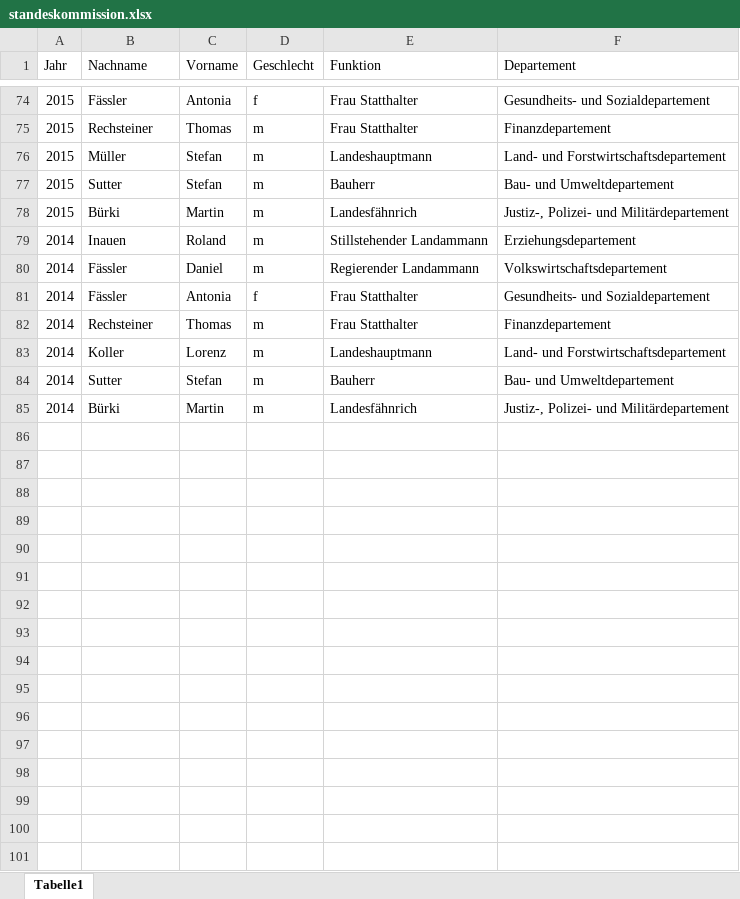
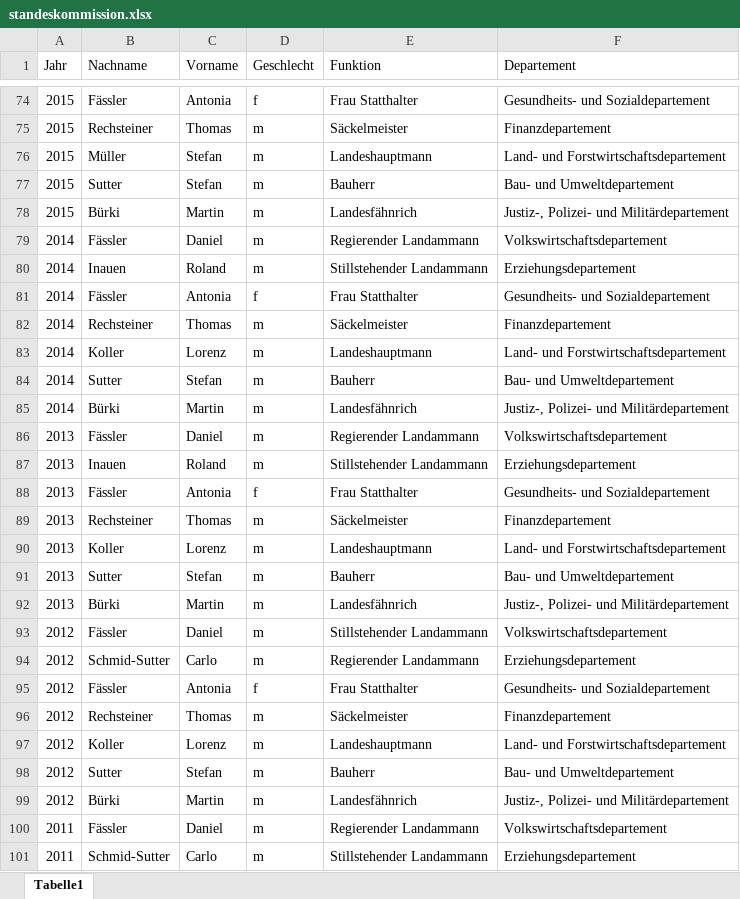
Before and after one commit to ursulinakoelbener/biigewis, an Excel workbook: gender ratio/standeskommission.xlsx, sheet Tabelle1, drawn as a sheet; only a part is shown, gaps mark what is left out; values as stored, in another font and other column widths than the file's, no borders; the diff covers the shown part only; the diff names each change by its address in the sheet, - before the commit and + after, or states it on an @@ line.

Commit message:
Liste Standeskommission aktualisiert und ergänzt

```diff
--- a/gender ratio/standeskommission.xlsx (sheet Tabelle1)
+++ b/gender ratio/standeskommission.xlsx (sheet Tabelle1)
-E75 (Funktion): Frau Statthalter
+E75 (Funktion): Säckelmeister
@@ row 80 moved to row 79: 2014 @@
-E82 (Funktion): Frau Statthalter
+E82 (Funktion): Säckelmeister
+row 86: 2013 | Fässler | Daniel | m | Regierender Landammann | Volkswirtschaftsdepartement
+row 87: 2013 | Inauen | Roland | m | Stillstehender Landammann | Erziehungsdepartement
+row 88: 2013 | Fässler | Antonia | f | Frau Statthalter | Gesundheits- und Sozialdepartement
+row 89: 2013 | Rechsteiner | Thomas | m | Säckelmeister | Finanzdepartement
+row 90: 2013 | Koller | Lorenz | m | Landeshauptmann | Land- und Forstwirtschaftsdepartement
+row 91: 2013 | Sutter | Stefan | m | Bauherr | Bau- und Umweltdepartement
+row 92: 2013 | Bürki | Martin | m | Landesfähnrich | Justiz-, Polizei- und Militärdepartement
+row 93: 2012 | Fässler | Daniel | m | Stillstehender Landammann | Volkswirtschaftsdepartement
+row 94: 2012 | Schmid-Sutter | Carlo | m | Regierender Landammann | Erziehungsdepartement
+row 95: 2012 | Fässler | Antonia | f | Frau Statthalter | Gesundheits- und Sozialdepartement
+row 96: 2012 | Rechsteiner | Thomas | m | Säckelmeister | Finanzdepartement
+row 97: 2012 | Koller | Lorenz | m | Landeshauptmann | Land- und Forstwirtschaftsdepartement
+row 98: 2012 | Sutter | Stefan | m | Bauherr | Bau- und Umweltdepartement
+row 99: 2012 | Bürki | Martin | m | Landesfähnrich | Justiz-, Polizei- und Militärdepartement
+row 100: 2011 | Fässler | Daniel | m | Regierender Landammann | Volkswirtschaftsdepartement
+row 101: 2011 | Schmid-Sutter | Carlo | m | Stillstehender Landammann | Erziehungsdepartement
```
Also changed, not shown: 123 added rows, 11 moved rows and 8 edited cells elsewhere in this sheet, 1 other file.
